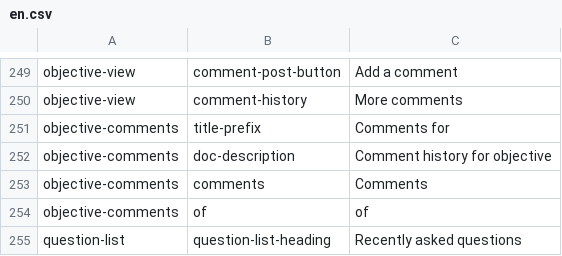
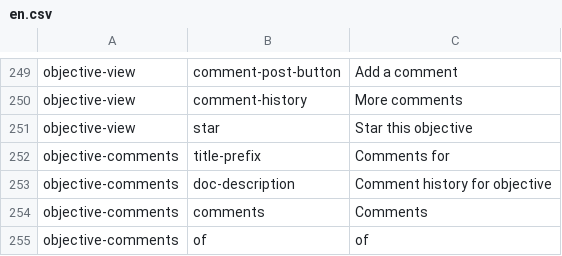
Before and after one commit to ThoughtWorksInc/objective8, a CSV file: resources/translations/en.csv, drawn as a sheet; only a part is shown, gaps mark what is left out; the shorter side is filled out with more unchanged rows; the diff names each change by its address in the sheet, - before the commit and + after, or states it on an @@ line.

```diff
--- a/resources/translations/en.csv
+++ b/resources/translations/en.csv
+row 251: objective-view | star | Star this objective
```
Also changed, not shown: resources/translations/es.csv, 2 other files.
